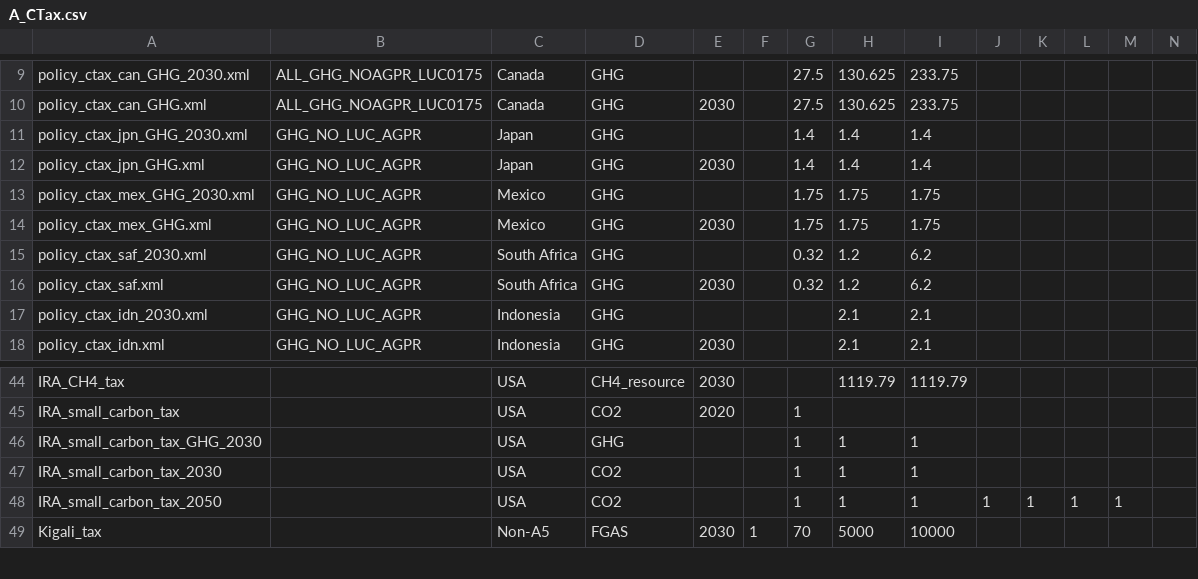
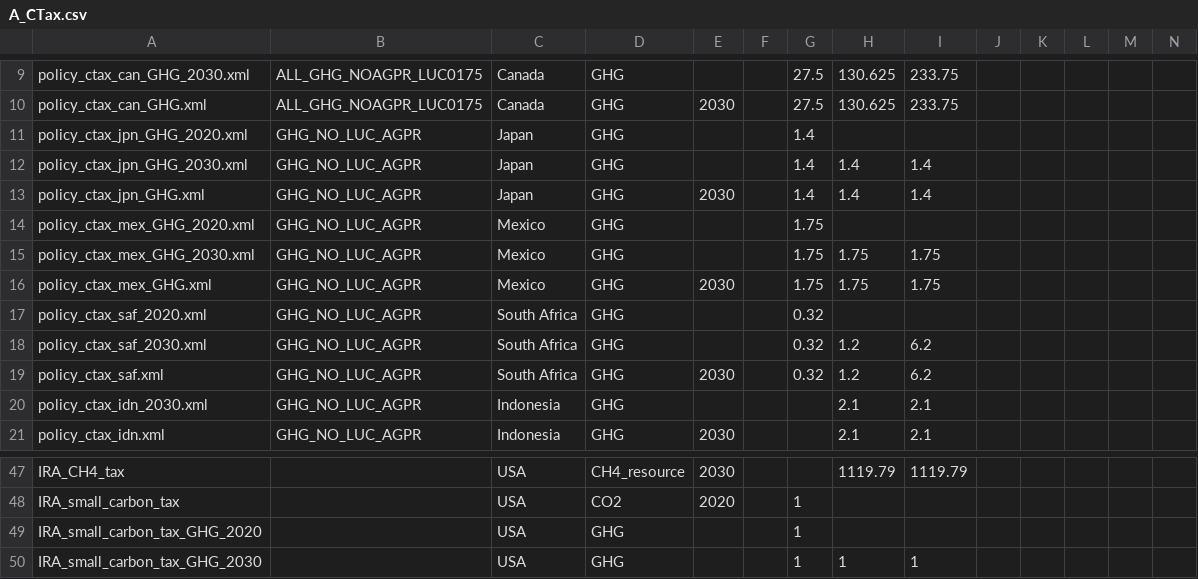
Before and after one commit to russellhz/gcam-core, a CSV file: input/gcamdata/inst/extdata/policy/A_CTax.csv, drawn as a sheet; only a part is shown, gaps mark what is left out; the shorter side is filled out with more unchanged rows; rows hold the shown columns only; the diff names each change by its address in the sheet, - before the commit and + after, or states it on an @@ line.

Commit message:
2020 taxes for NDC config

```diff
--- a/input/gcamdata/inst/extdata/policy/A_CTax.csv
+++ b/input/gcamdata/inst/extdata/policy/A_CTax.csv
+row 11: policy_ctax_jpn_GHG_2020.xml | GHG_NO_LUC_AGPR | Japan | GHG |  |  | 1.4
+row 14: policy_ctax_mex_GHG_2020.xml | GHG_NO_LUC_AGPR | Mexico | GHG |  |  | 1.75
+row 17: policy_ctax_saf_2020.xml | GHG_NO_LUC_AGPR | South Africa | GHG |  |  | 0.32
+row 49: IRA_small_carbon_tax_GHG_2020 |  | USA | GHG |  |  | 1
```
